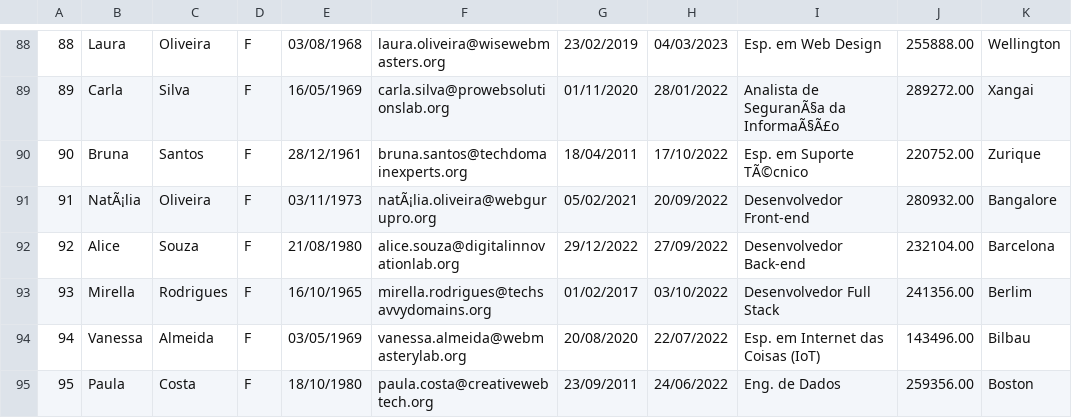
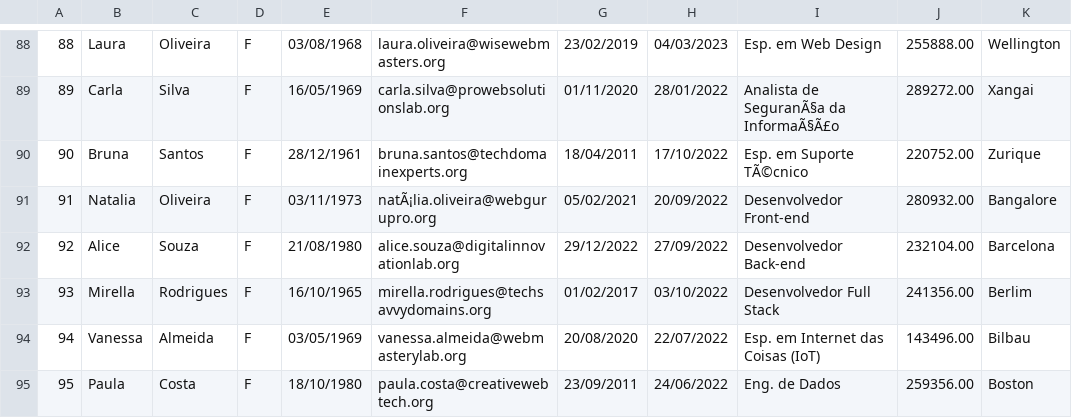
Before and after one commit to wagnerelvio/labbdtask04, a CSV file: customerpais0002.csv, drawn as a sheet; only a part is shown, gaps mark what is left out; the diff covers the shown part only; the diff names each change by its address in the sheet, - before the commit and + after, or states it on an @@ line.

```diff
--- a/customerpais0002.csv
+++ b/customerpais0002.csv
-B91: NatÃ¡lia
+B91: Natalia
```
Also changed, not shown: 23 edited cells elsewhere in this file.
